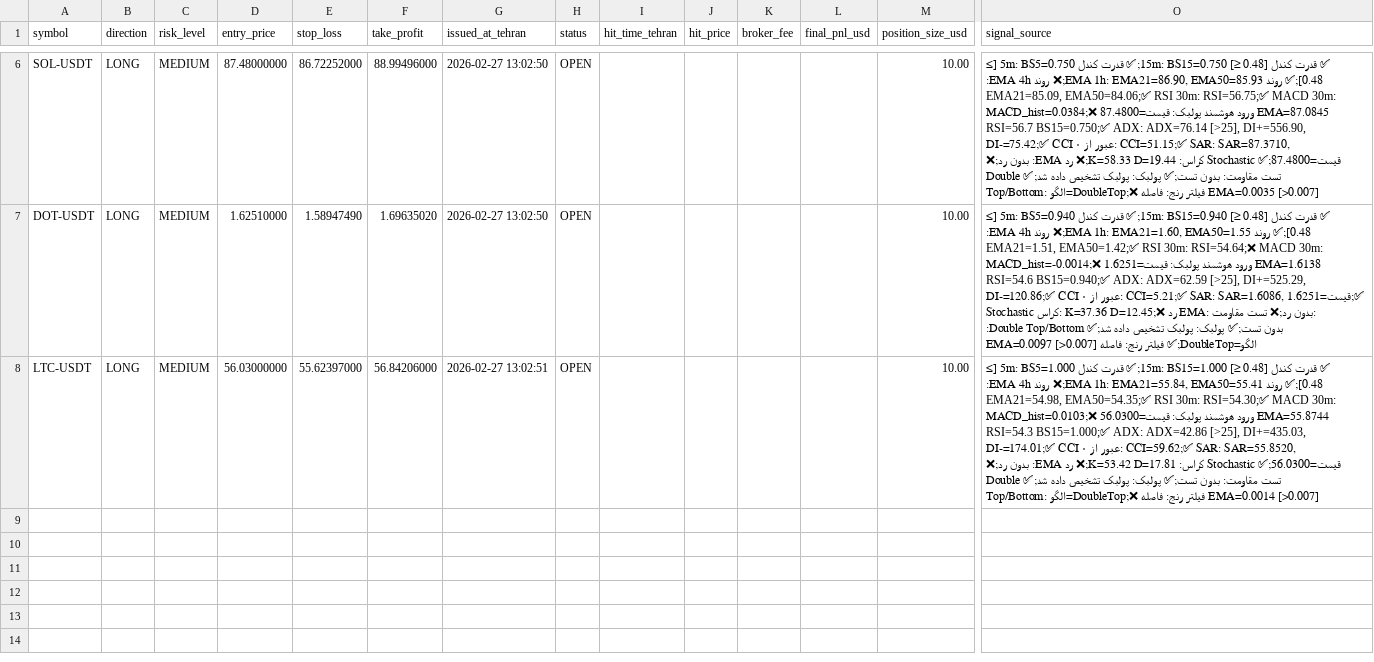
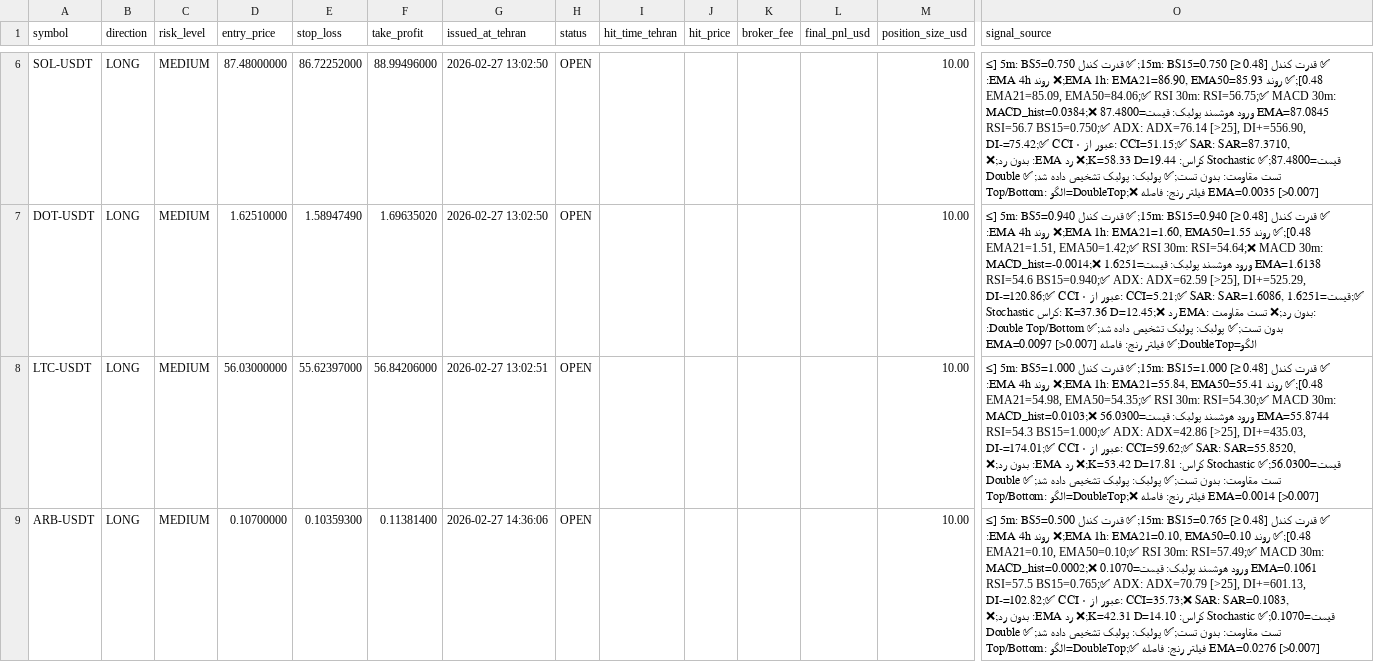
Before and after one commit to relaxboy65/KhosroSignalAnalyzerBot, a CSV file: signals/2026-02-27.csv, drawn as a sheet; only a part is shown, gaps mark what is left out; rows hold the shown columns only; the diff names each change by its address in the sheet, - before the commit and + after, or states it on an @@ line.

```diff
--- a/signals/2026-02-27.csv
+++ b/signals/2026-02-27.csv
+row 9: ARB-USDT | LONG | MEDIUM | 0.10700000 | 0.10359300 | 0.11381400 | 2026-02-27 14:36:06 | OPEN |  |  |  |  | 10.00 | ✅ قدرت کندل 15m: BS15=0.765 [≥ 0.48];✅ قدرت کندل 5m: BS5=0.500 [≥ 0.48];✅ روند EMA 1h: EMA21=0.10, EMA50=0.10;❌ روند EMA 4h: EMA21=0.10, EMA50=0.10;✅ RSI 30m: RSI=57.49;✅ MACD 30m: MACD_hist=0.0002;❌ ورود هوشمند پولبک: قیمت=0.1070 EMA=0.1061 RSI=57.5 BS15=0.765;✅ ADX: ADX=70.79 [>25], DI+=601.13, DI-=102.82;✅ CCI عبور از ۰: CCI=35.73;❌ SAR: SAR=0.1083, قیمت=0.1070;✅ Stochastic کراس: K=42.31 D=14.10;❌ رد EMA: بدون رد;❌ تست مقاومت: بدون تست;✅ پولبک: پولبک تشخیص داده شد;✅ Double Top/Bottom: الگو=DoubleTop;✅ فیلتر رنج: فاصله EMA=0.0276 [>0.007]
```
